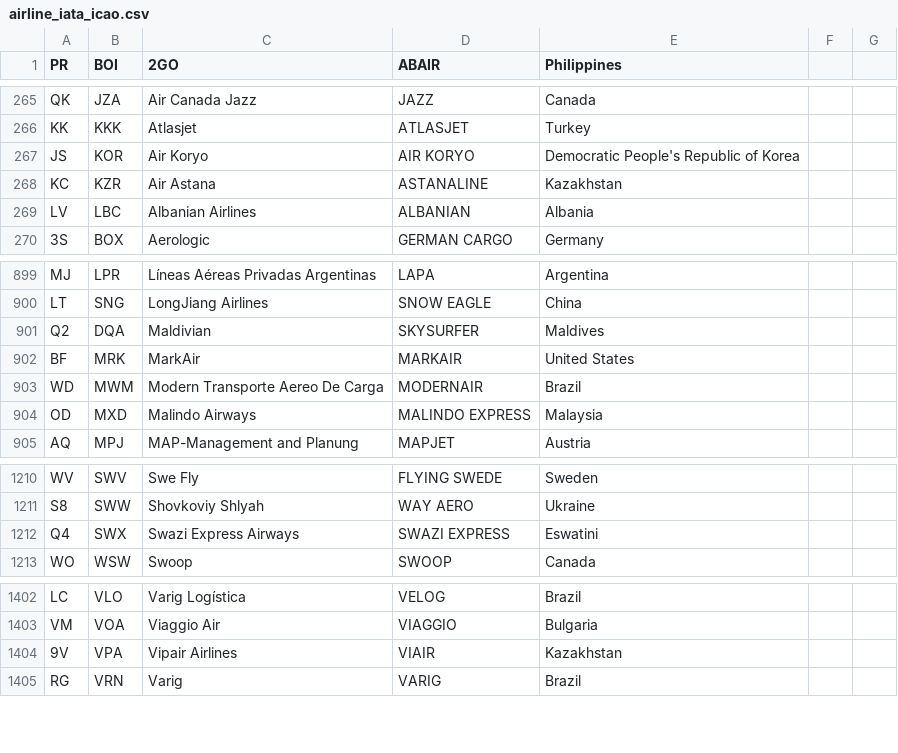
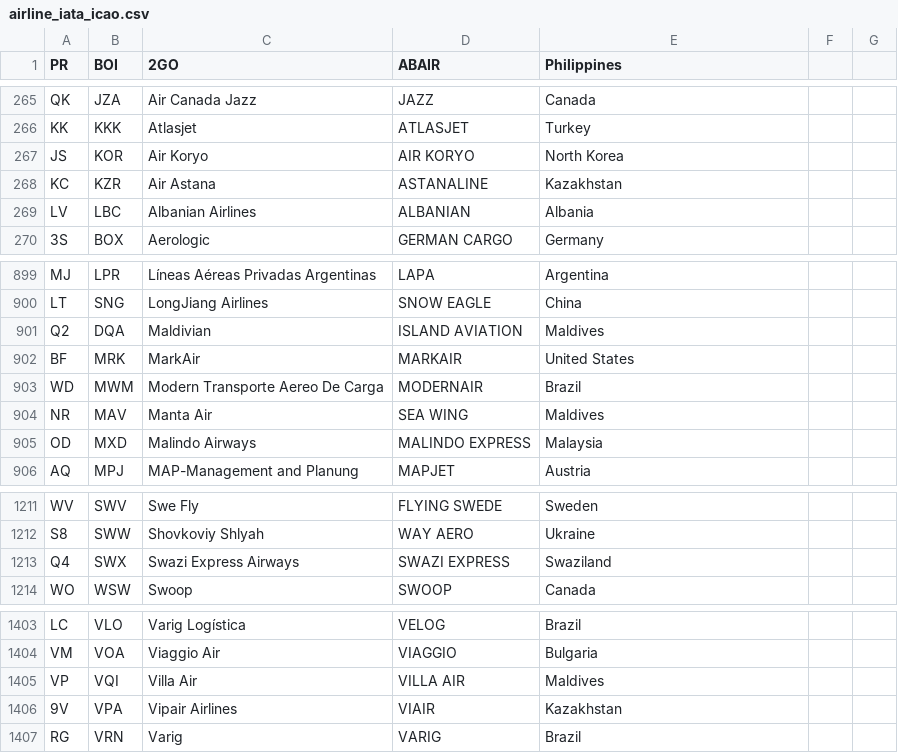
Before and after one commit to shekarpathi/dullesArrivals, a CSV file: airline_iata_icao.csv, drawn as a sheet; only a part is shown, gaps mark what is left out.

Commit message:
Added Airline IATA / ICAO codes csv file

```diff
--- a/airline_iata_icao.csv
+++ b/airline_iata_icao.csv
@@ -266,3 +266,3 @@ QK,JZA,Air Canada Jazz,JAZZ,Canada
 KK,KKK,Atlasjet,ATLASJET,Turkey
-JS,KOR,Air Koryo,AIR KORYO,Democratic People's Republic of Korea
+JS,KOR,Air Koryo,AIR KORYO,North Korea
 KC,KZR,Air Astana,ASTANALINE,Kazakhstan
@@ -900,5 +900,6 @@ MJ,LPR,Líneas Aéreas Privadas Argentinas,LAPA,Argentina
 LT,SNG,LongJiang Airlines,SNOW EAGLE,China
-Q2,DQA,Maldivian,SKYSURFER,Maldives
+Q2,DQA,Maldivian,ISLAND AVIATION,Maldives
 BF,MRK,MarkAir,MARKAIR,United States
 WD,MWM,Modern Transporte Aereo De Carga,MODERNAIR,Brazil
+NR,MAV,Manta Air,SEA WING,Maldives
 OD,MXD,Malindo Airways,MALINDO EXPRESS,Malaysia
@@ -1211,3 +1212,3 @@ WV,SWV,Swe Fly,FLYING SWEDE,Sweden
 S8,SWW,Shovkoviy Shlyah,WAY AERO,Ukraine
-Q4,SWX,Swazi Express Airways,SWAZI EXPRESS,Eswatini
+Q4,SWX,Swazi Express Airways,SWAZI EXPRESS,Swaziland
 WO,WSW,Swoop,SWOOP,Canada
@@ -1403,2 +1404,3 @@ LC,VLO,Varig Logística,VELOG,Brazil
 VM,VOA,Viaggio Air,VIAGGIO,Bulgaria
+VP,VQI,Villa Air,VILLA AIR,Maldives
 9V,VPA,Vipair Airlines,VIAIR,Kazakhstan
```
